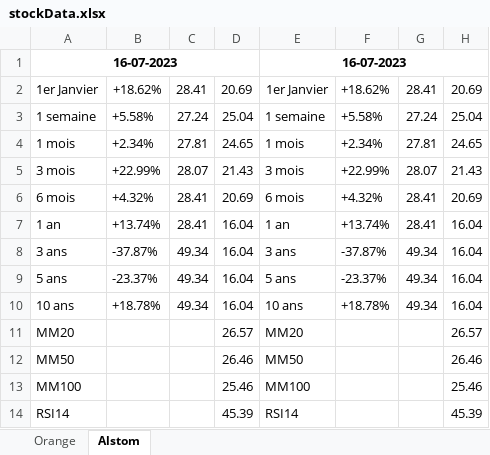
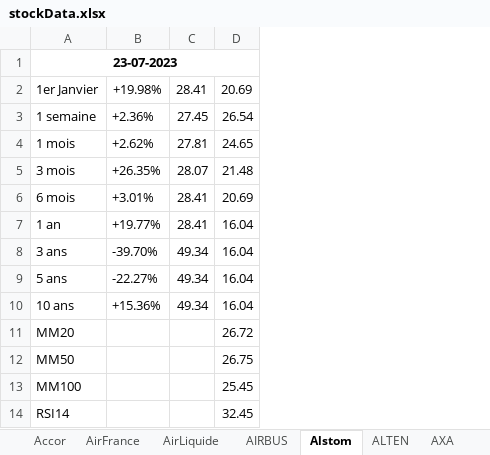
Before and after one commit to PabloBartolomeMolina/WebScrapping, an Excel workbook: stockData.xlsx, sheet Alstom, drawn as a sheet; values as stored, in another font and other column widths than the file's, no borders; removed rows and columns are numbered as before the commit, all else as after; the diff names each change by its address in the sheet, - before the commit and + after, or states it on an @@ line.

```diff
--- a/stockData.xlsx (sheet Alstom)
+++ b/stockData.xlsx (sheet Alstom)
-sheet tab: Orange
+sheet tab: Accor
+sheet tab: AirFrance
+sheet tab: AirLiquide
+sheet tab: AIRBUS
+sheet tab: ALTEN
+sheet tab: AXA
-column B, rows 2-10: +18.62% | +5.58% | +2.34% | +22.99% | +4.32% | +13.74% | -37.87% | -23.37% | +18.78%
+column B, rows 2-10: +19.98% | +2.36% | +2.62% | +26.35% | +3.01% | +19.77% | -39.70% | -22.27% | +15.36%
-column E, rows 1-14: 16-07-2023 | 1er Janvier | 1 semaine | 1 mois | 3 mois | 6 mois | 1 an | 3 ans | 5 ans | 10 ans | MM20 | MM50 | MM100 | RSI14
-column F, rows 2-10: +18.62% | +5.58% | +2.34% | +22.99% | +4.32% | +13.74% | -37.87% | -23.37% | +18.78%
-column G, rows 2-10: 28.41 | 27.24 | 27.81 | 28.07 | 28.41 | 28.41 | 49.34 | 49.34 | 49.34
-column H, rows 2-14: 20.69 | 25.04 | 24.65 | 21.43 | 20.69 | 16.04 | 16.04 | 16.04 | 16.04 | 26.57 | 26.46 | 25.46 | 45.39
-A1: 16-07-2023
+A1: 23-07-2023
-C3: 27.24
+C3: 27.45
-D3: 25.04
+D3: 26.54
-D5: 21.43
+D5: 21.48
-D11: 26.57
+D11: 26.72
-D12: 26.46
+D12: 26.75
-D13: 25.46
+D13: 25.45
-D14: 45.39
+D14: 32.45
```
Also changed, not shown: sheet Accor, other sheet tabs.
